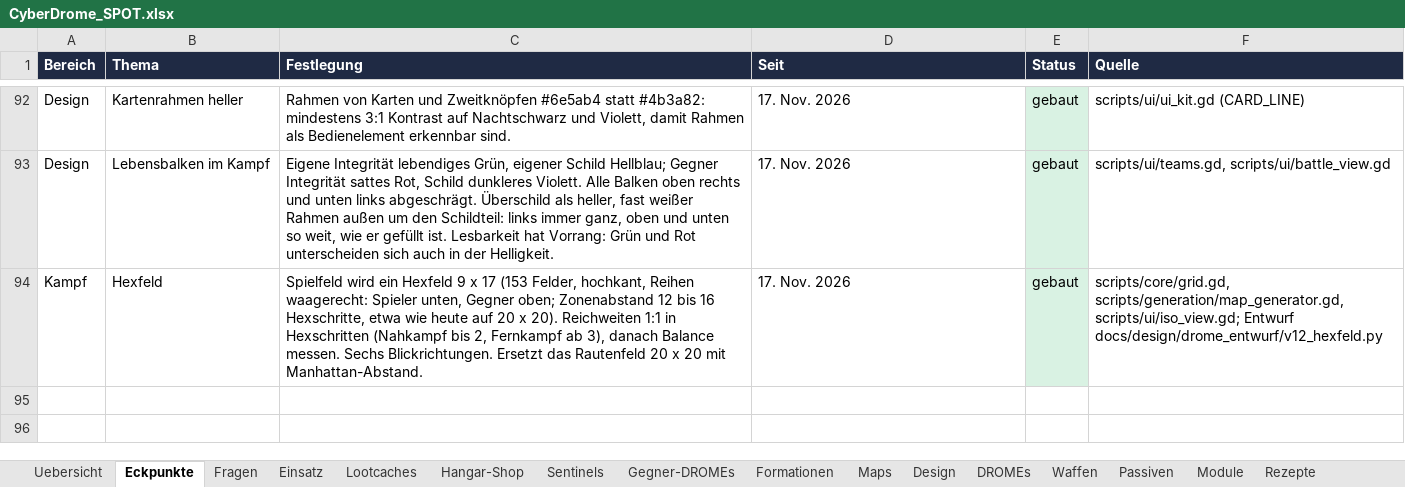
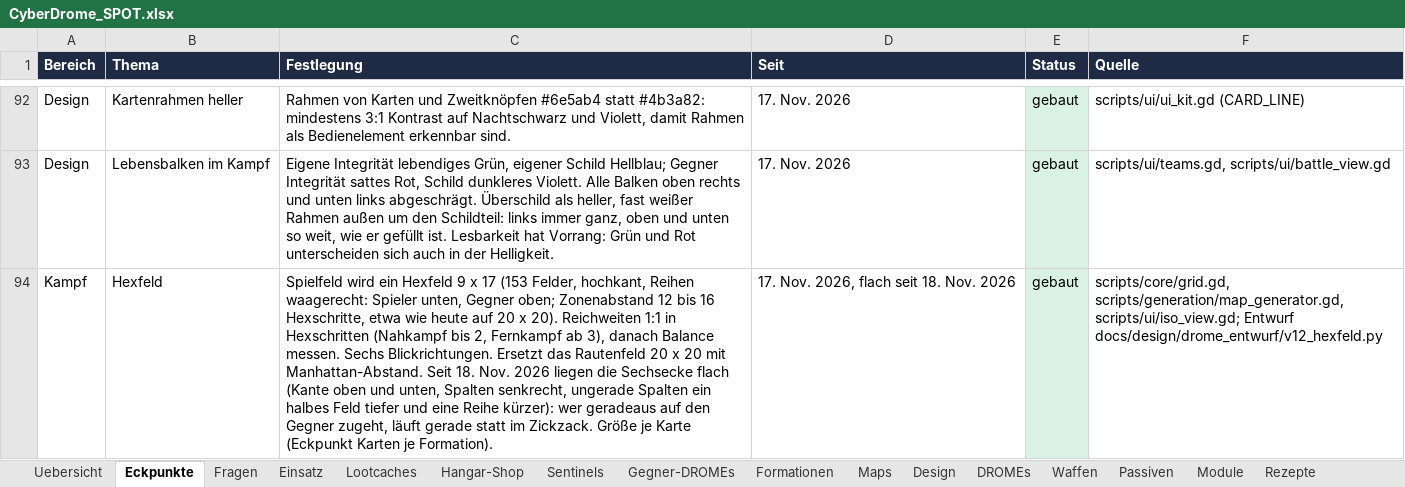
Before and after one commit to Longuspong/CyberDrome, an Excel workbook: docs/spot/CyberDrome_SPOT.xlsx, sheet Eckpunkte, drawn as a sheet; only a part is shown, gaps mark what is left out; values as stored, in another font and other column widths than the file's, no borders; the diff names each change by its address in the sheet, - before the commit and + after, or states it on an @@ line.

```diff
--- a/docs/spot/CyberDrome_SPOT.xlsx (sheet Eckpunkte)
+++ b/docs/spot/CyberDrome_SPOT.xlsx (sheet Eckpunkte)
-C94 (Festlegung): …mit Manhattan-Abstand.
+C94 (Festlegung): …mit Manhattan-Abstand. Seit 18. Nov. 2026 liegen die Sechsecke flach (Kante oben und unten, Spalten senkrecht, ungerade Spalten ein halbes Feld tiefer und eine Reihe kürzer): wer geradeaus auf den Gegner zugeht, läuft gerade statt im Zickzack. Größe je Karte (Eckpunkt Karten je Formation).
-D94 (Seit): 17. Nov. 2026
+D94 (Seit): 17. Nov. 2026, flach seit 18. Nov. 2026
```
Also changed, not shown: 12 other files.
